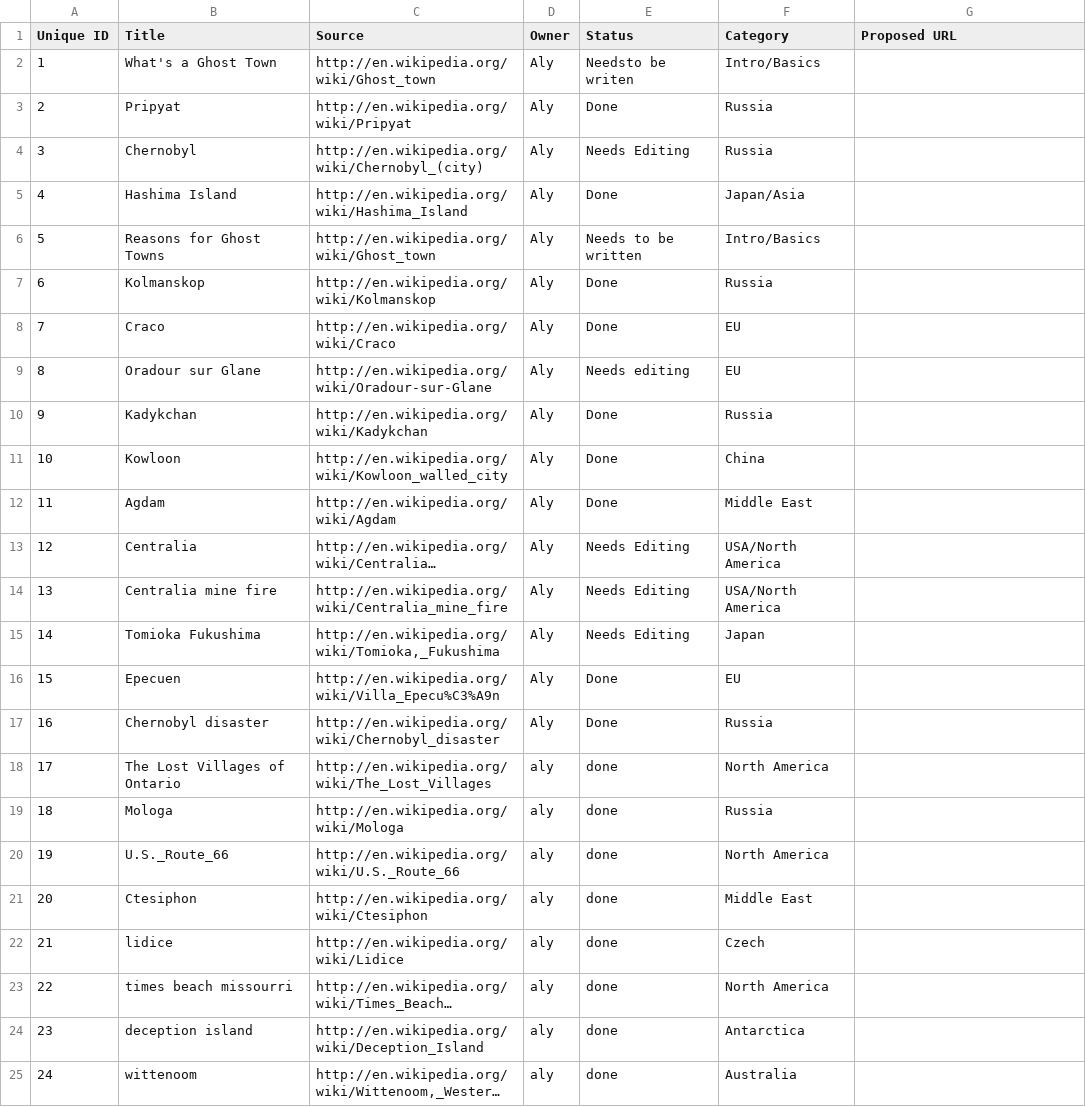
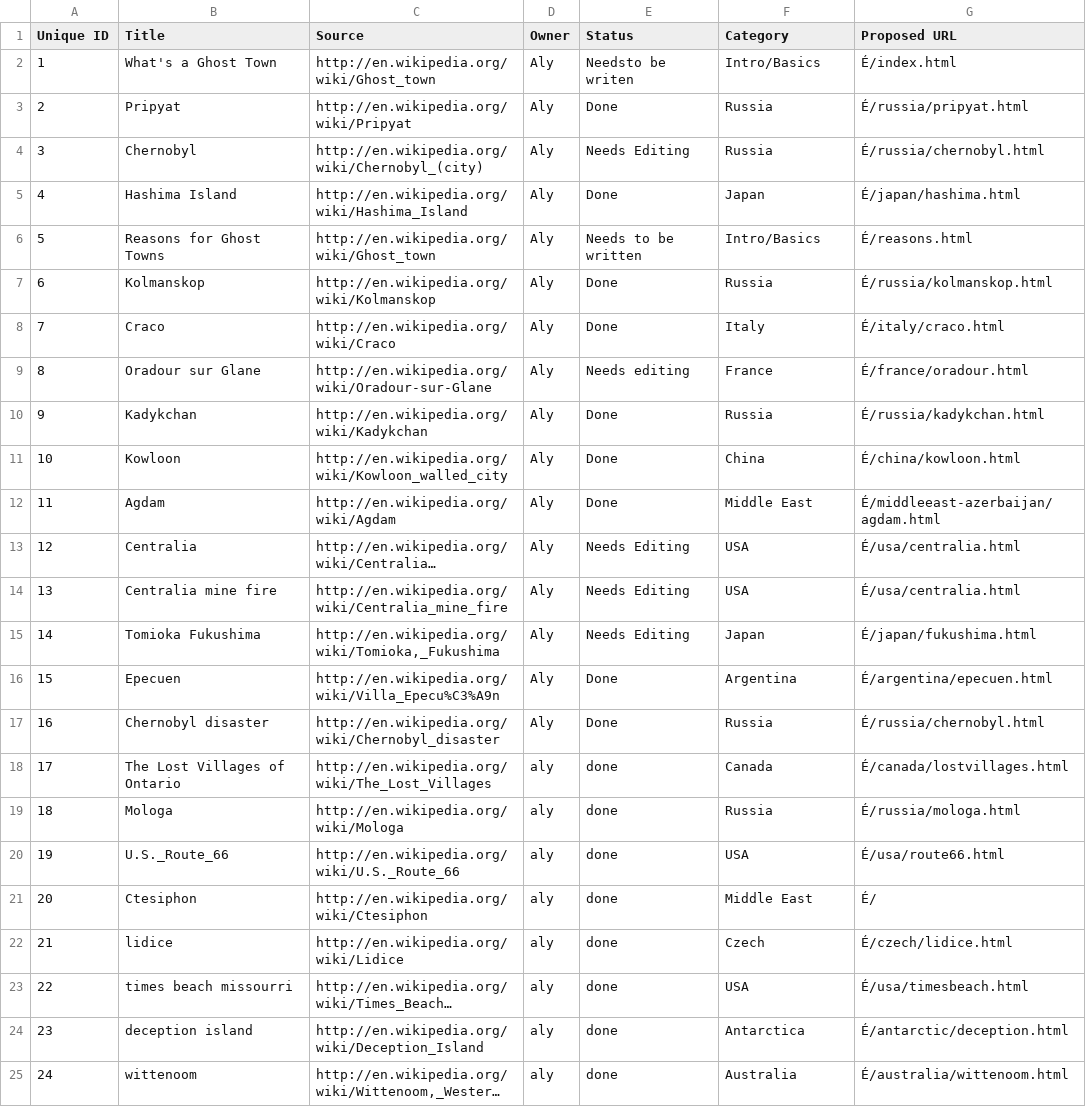
Before and after one commit to amahoney/large-data-website, a CSV file: ia/content-inventory-sample.csv, drawn as a sheet; long unchanged cells end in …; the diff names each change by its address in the sheet, - before the commit and + after, or states it on an @@ line.

Commit message:
update inventory.csv

```diff
--- a/ia/content-inventory-sample.csv
+++ b/ia/content-inventory-sample.csv
-G2 (Proposed URL): (empty)
+G2 (Proposed URL): É/index.html
-G3 (Proposed URL): (empty)
+G3 (Proposed URL): É/russia/pripyat.html
-G4 (Proposed URL): (empty)
+G4 (Proposed URL): É/russia/chernobyl.html
-F5 (Category): Japan/Asia
+F5 (Category): Japan
-G5 (Proposed URL): (empty)
+G5 (Proposed URL): É/japan/hashima.html
-G6 (Proposed URL): (empty)
+G6 (Proposed URL): É/reasons.html
-G7 (Proposed URL): (empty)
+G7 (Proposed URL): É/russia/kolmanskop.html
-F8 (Category): EU
+F8 (Category): Italy
-G8 (Proposed URL): (empty)
+G8 (Proposed URL): É/italy/craco.html
-F9 (Category): EU
+F9 (Category): France
-G9 (Proposed URL): (empty)
+G9 (Proposed URL): É/france/oradour.html
-G10 (Proposed URL): (empty)
+G10 (Proposed URL): É/russia/kadykchan.html
-G11 (Proposed URL): (empty)
+G11 (Proposed URL): É/china/kowloon.html
-G12 (Proposed URL): (empty)
+G12 (Proposed URL): É/middleeast-azerbaijan/agdam.html
-F13:F14 (Category): USA/North America
+F13:F14 (Category): USA
-G13:G14 (Proposed URL): (empty)
+G13:G14 (Proposed URL): É/usa/centralia.html
-G15 (Proposed URL): (empty)
+G15 (Proposed URL): É/japan/fukushima.html
-F16 (Category): EU
+F16 (Category): Argentina
-G16 (Proposed URL): (empty)
+G16 (Proposed URL): É/argentina/epecuen.html
-G17 (Proposed URL): (empty)
+G17 (Proposed URL): É/russia/chernobyl.html
-F18 (Category): North America
+F18 (Category): Canada
-G18 (Proposed URL): (empty)
+G18 (Proposed URL): É/canada/lostvillages.html
-G19 (Proposed URL): (empty)
+G19 (Proposed URL): É/russia/mologa.html
-F20 (Category): North America
+F20 (Category): USA
-G20 (Proposed URL): (empty)
+G20 (Proposed URL): É/usa/route66.html
-G21 (Proposed URL): (empty)
+G21 (Proposed URL): É/
-G22 (Proposed URL): (empty)
+G22 (Proposed URL): É/czech/lidice.html
-F23 (Category): North America
+F23 (Category): USA
-G23 (Proposed URL): (empty)
+G23 (Proposed URL): É/usa/timesbeach.html
-G24 (Proposed URL): (empty)
+G24 (Proposed URL): É/antarctic/deception.html
-G25 (Proposed URL): (empty)
+G25 (Proposed URL): É/australia/wittenoom.html
```
